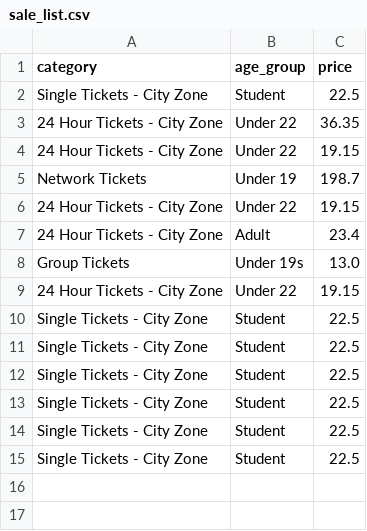
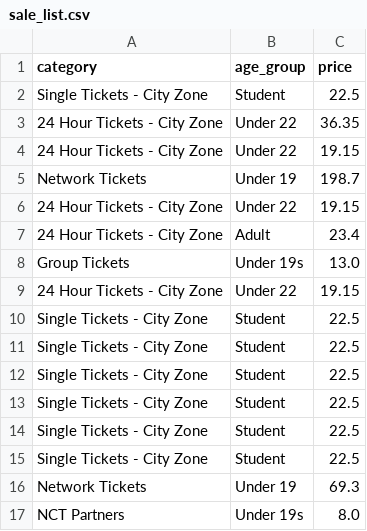
Before and after one commit to weronika-zielinska/Python-Bus-Ticket-Booking-System, a CSV file: sale_list.csv, drawn as a sheet; the diff names each change by its address in the sheet, - before the commit and + after, or states it on an @@ line.

Commit message:
next visual changes
visual changes in the admin panel - I also added bar charts in the ticket sales summary

```diff
--- a/sale_list.csv
+++ b/sale_list.csv
+row 16: Network Tickets | Under 19 | 69.3
+row 17: NCT Partners | Under 19s | 8.0
```
Also changed, not shown: mobile_products.csv, 1 other file.
